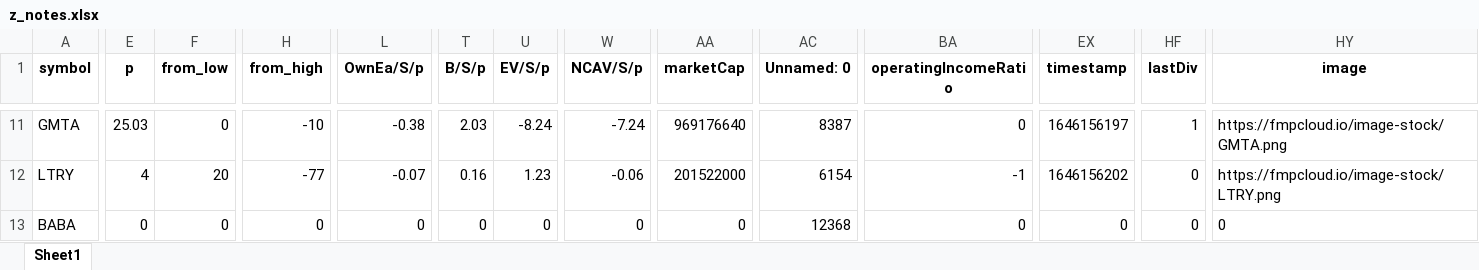
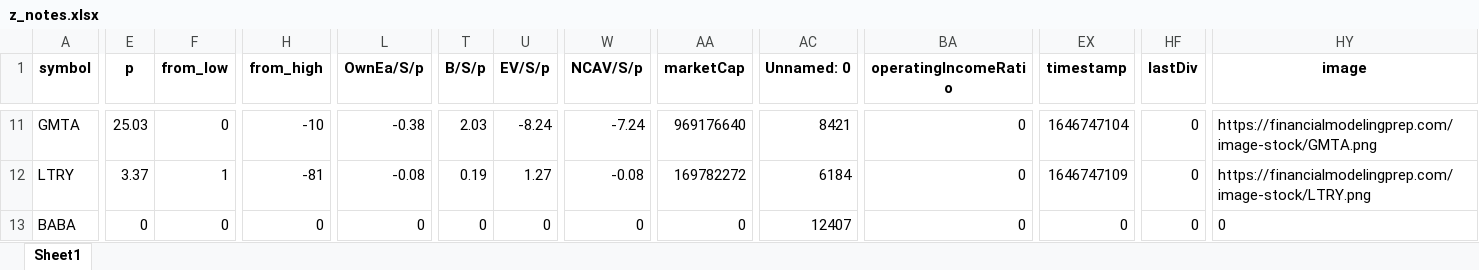
Before and after one commit to randomguy4214/poor-almanac-8, an Excel workbook: z_notes.xlsx, sheet Sheet1, drawn as a sheet; only a part is shown, gaps mark what is left out; values as stored, in another font and other column widths than the file's, no borders; the diff covers the shown part only; the diff names each change by its address in the sheet, - before the commit and + after, or states it on an @@ line.

```diff
--- a/z_notes.xlsx (sheet Sheet1)
+++ b/z_notes.xlsx (sheet Sheet1)
-AC11 (Unnamed: 0): 8387
+AC11 (Unnamed: 0): 8421
-EX11 (timestamp): 1646156197
+EX11 (timestamp): 1646747104
-HF11 (lastDiv): 1
+HF11 (lastDiv): 0
-HY11 (image): https://fmpcloud.io/image-stock/GMTA.png
+HY11 (image): https://financialmodelingprep.com/image-stock/GMTA.png
-E12 (p): 4
+E12 (p): 3.37
-F12 (from_low): 20
+F12 (from_low): 1
-H12 (from_high): -77
+H12 (from_high): -81
-L12 (OwnEa/S/p): -0.07
+L12 (OwnEa/S/p): -0.08
-T12 (B/S/p): 0.16
+T12 (B/S/p): 0.19
-U12 (EV/S/p): 1.23
+U12 (EV/S/p): 1.27
-W12 (NCAV/S/p): -0.06
+W12 (NCAV/S/p): -0.08
-AA12 (marketCap): 201522000
+AA12 (marketCap): 169782272
-AC12 (Unnamed: 0): 6154
+AC12 (Unnamed: 0): 6184
-BA12 (operatingIncomeRatio): -1
+BA12 (operatingIncomeRatio): 0
-EX12 (timestamp): 1646156202
+EX12 (timestamp): 1646747109
-HY12 (image): https://fmpcloud.io/image-stock/LTRY.png
+HY12 (image): https://financialmodelingprep.com/image-stock/LTRY.png
-AC13 (Unnamed: 0): 12368
+AC13 (Unnamed: 0): 12407
```
Also changed, not shown: 305 edited cells elsewhere in this sheet, 5_df_output_filtered.xlsx, 2 other files.
